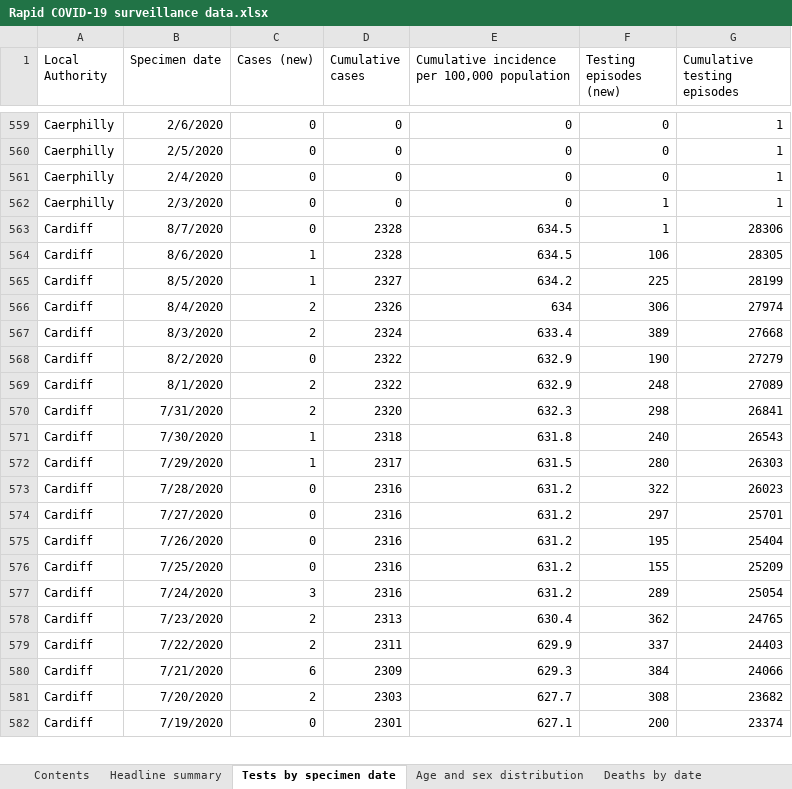
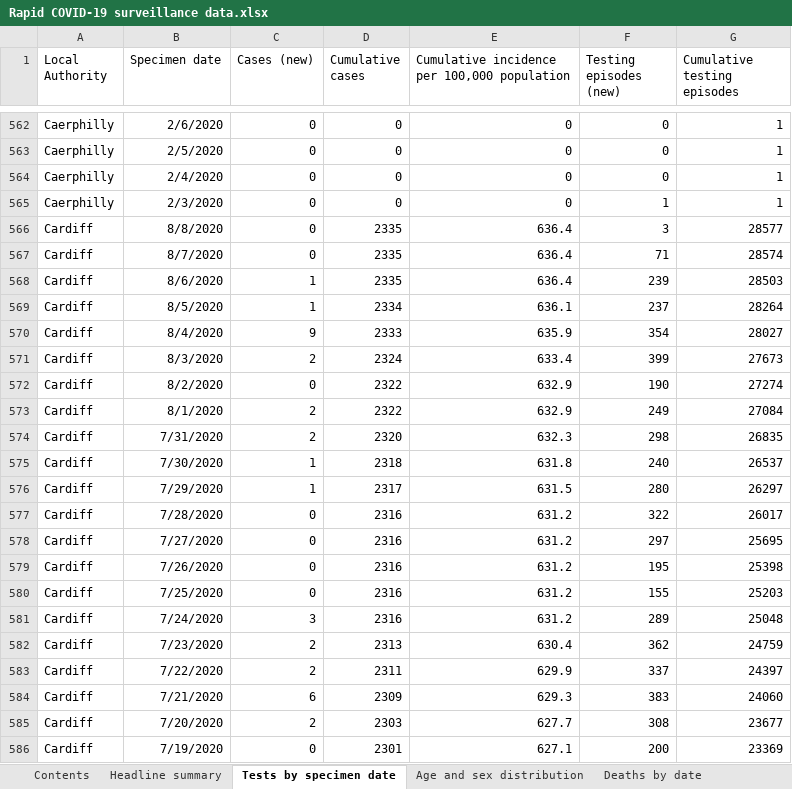
Before and after one commit to tomwhite/covid-19-uk-data, an Excel workbook: data/raw/phw/Rapid COVID-19 surveillance data.xlsx, sheet Tests by specimen date, drawn as a sheet; only a part is shown, gaps mark what is left out; values as stored, in another font and other column widths than the file's, no borders; removed rows and columns are numbered as before the commit, all else as after; the diff covers the shown part only; the diff names each change by its address in the sheet, - before the commit and + after, or states it on an @@ line.

```diff
--- a/data/raw/phw/Rapid COVID-19 surveillance data.xlsx (sheet Tests by specimen date)
+++ b/data/raw/phw/Rapid COVID-19 surveillance data.xlsx (sheet Tests by specimen date)
+row 566: Cardiff | 8/8/2020 | 0 | 2335 | 636.4 | 3 | 28577
-D567:D568 (Cumulative cases): 2328
+D567:D568 (Cumulative cases): 2335
-E567:E568: 634.5
+E567:E568: 636.4
-F567 (Testing episodes (new)): 1
+F567 (Testing episodes (new)): 71
-G567 (Cumulative testing episodes): 28306
+G567 (Cumulative testing episodes): 28574
-F568 (Testing episodes (new)): 106
+F568 (Testing episodes (new)): 239
-G568 (Cumulative testing episodes): 28305
+G568 (Cumulative testing episodes): 28503
-D569 (Cumulative cases): 2327
+D569 (Cumulative cases): 2334
-E569: 634.2
+E569: 636.1
-F569 (Testing episodes (new)): 225
+F569 (Testing episodes (new)): 237
-G569 (Cumulative testing episodes): 28199
+G569 (Cumulative testing episodes): 28264
-row 566: Cardiff | 8/4/2020 | 2 | 2326 | 634 | 306 | 27974
+row 570: Cardiff | 8/4/2020 | 9 | 2333 | 635.9 | 354 | 28027
-F571 (Testing episodes (new)): 389
+F571 (Testing episodes (new)): 399
-G571 (Cumulative testing episodes): 27668
+G571 (Cumulative testing episodes): 27673
-G572 (Cumulative testing episodes): 27279
+G572 (Cumulative testing episodes): 27274
-F573 (Testing episodes (new)): 248
+F573 (Testing episodes (new)): 249
-G573 (Cumulative testing episodes): 27089
+G573 (Cumulative testing episodes): 27084
-G574 (Cumulative testing episodes): 26841
+G574 (Cumulative testing episodes): 26835
-G575 (Cumulative testing episodes): 26543
+G575 (Cumulative testing episodes): 26537
-G576 (Cumulative testing episodes): 26303
+G576 (Cumulative testing episodes): 26297
-G577 (Cumulative testing episodes): 26023
+G577 (Cumulative testing episodes): 26017
-G578 (Cumulative testing episodes): 25701
+G578 (Cumulative testing episodes): 25695
-G579 (Cumulative testing episodes): 25404
+G579 (Cumulative testing episodes): 25398
-G580 (Cumulative testing episodes): 25209
+G580 (Cumulative testing episodes): 25203
-G581 (Cumulative testing episodes): 25054
+G581 (Cumulative testing episodes): 25048
-G582 (Cumulative testing episodes): 24765
+G582 (Cumulative testing episodes): 24759
-G583 (Cumulative testing episodes): 24403
+G583 (Cumulative testing episodes): 24397
-F584 (Testing episodes (new)): 384
+F584 (Testing episodes (new)): 383
-G584 (Cumulative testing episodes): 24066
+G584 (Cumulative testing episodes): 24060
-G585 (Cumulative testing episodes): 23682
+G585 (Cumulative testing episodes): 23677
-G586 (Cumulative testing episodes): 23374
+G586 (Cumulative testing episodes): 23369
```
Also changed, not shown: 31 added rows, 8 removed rows and 385 edited cells elsewhere in this sheet, sheet Total tests authorised, sheet Age and sex distribution, sheet Headline summary, sheet Deaths by date, sheet Contents, 6 other files.
